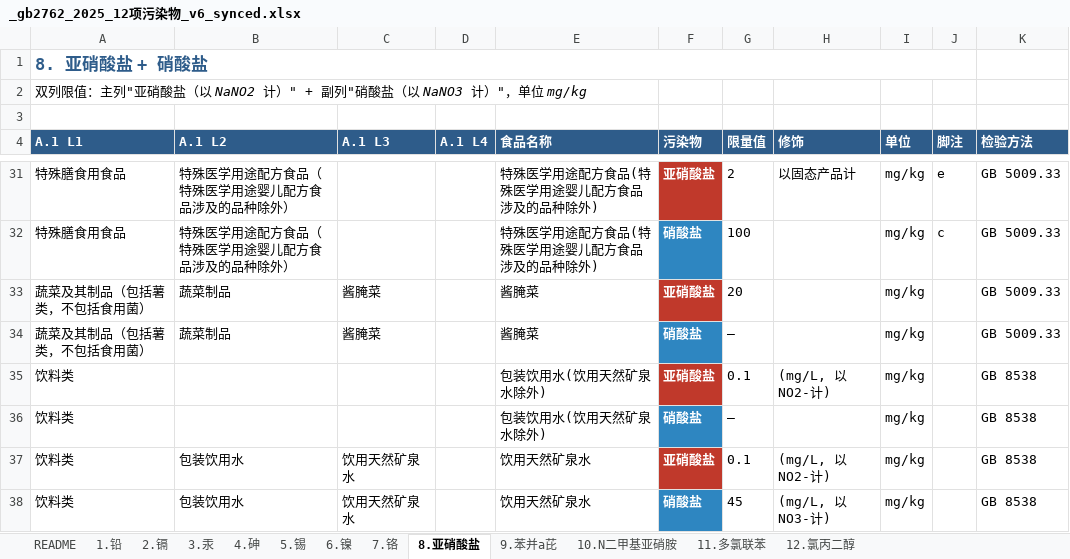
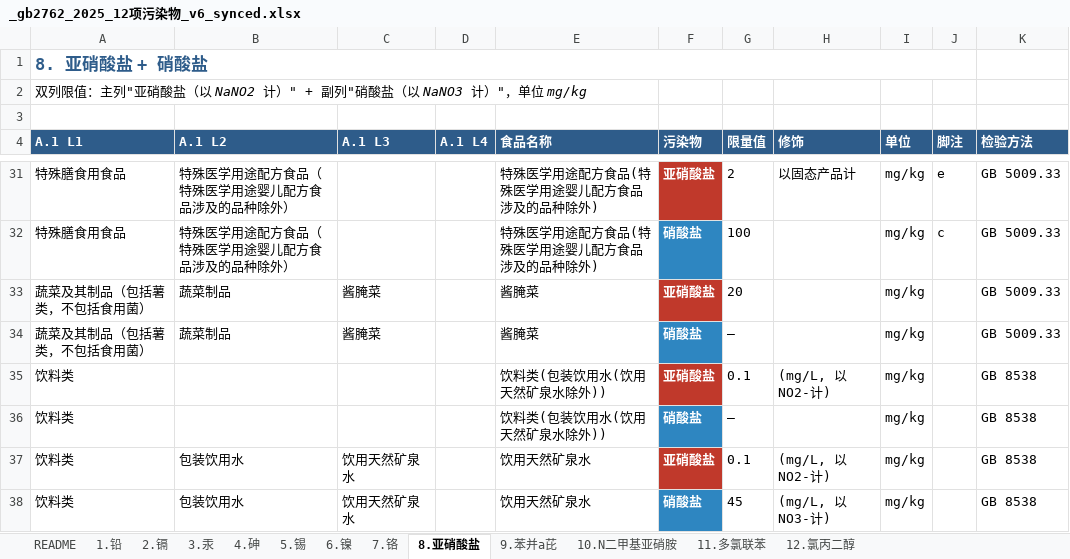
Before and after one commit to 5678Hub/jianyu, an Excel workbook: data/gb2762/_gb2762_2025_12项污染物_v6_synced.xlsx, sheet 8.亚硝酸盐, drawn as a sheet; only a part is shown, gaps mark what is left out; values as stored, in another font and other column widths than the file's, no borders; the diff names each change by its address in the sheet, - before the commit and + after, or states it on an @@ line.

```diff
--- a/data/gb2762/_gb2762_2025_12项污染物_v6_synced.xlsx (sheet 8.亚硝酸盐)
+++ b/data/gb2762/_gb2762_2025_12项污染物_v6_synced.xlsx (sheet 8.亚硝酸盐)
-E35:E36 (食品名称): 包装饮用水(饮用天然矿泉水除外)
+E35:E36 (食品名称): 饮料类(包装饮用水(饮用天然矿泉水除外))
```
Also changed, not shown: sheet 1.铅, 3 other files.
